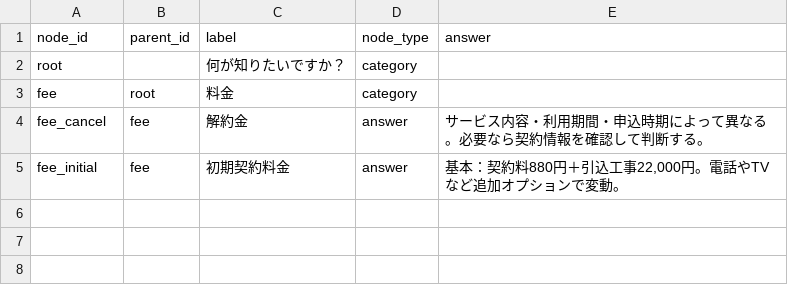
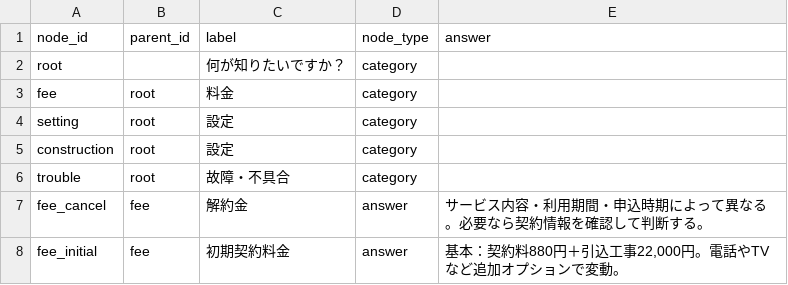
Before and after one commit to kuroki1220/chat-bot-project, a CSV file: backend/scenarios/scenario_fee.csv, drawn as a sheet; the diff names each change by its address in the sheet, - before the commit and + after, or states it on an @@ line.

Commit message:
親カテゴリ作成

```diff
--- a/backend/scenarios/scenario_fee.csv
+++ b/backend/scenarios/scenario_fee.csv
+row 4: setting | root | 設定 | category
+row 5: construction | root | 設定 | category
+row 6: trouble | root | 故障・不具合 | category
```
